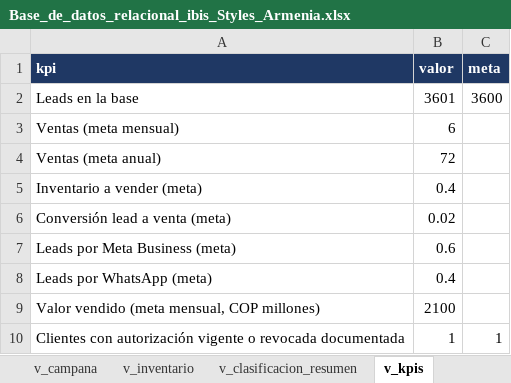
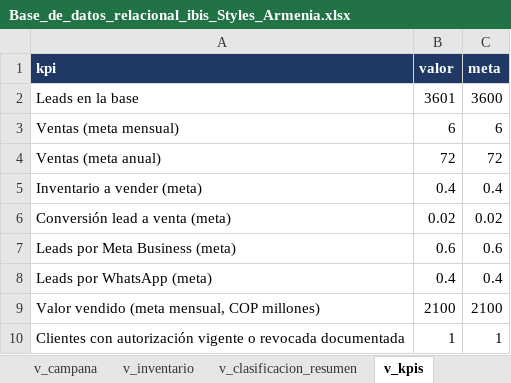
Before and after one commit to adamar-guti/-crm-ibis-styles-armenia, an Excel workbook: Base_de_datos_relacional_ibis_Styles_Armenia.xlsx, sheet v_kpis, drawn as a sheet; values as stored, in another font and other column widths than the file's, no borders; the diff names each change by its address in the sheet, - before the commit and + after, or states it on an @@ line.

Commit message:
Actualizacion de la base CRM (captacion de leads)

```diff
--- a/Base_de_datos_relacional_ibis_Styles_Armenia.xlsx (sheet v_kpis)
+++ b/Base_de_datos_relacional_ibis_Styles_Armenia.xlsx (sheet v_kpis)
-C3 (meta): (empty)
+C3 (meta): 6
-C4 (meta): (empty)
+C4 (meta): 72
-C5 (meta): (empty)
+C5 (meta): 0.4
-C6 (meta): (empty)
+C6 (meta): 0.02
-C7 (meta): (empty)
+C7 (meta): 0.6
-C8 (meta): (empty)
+C8 (meta): 0.4
-C9 (meta): (empty)
+C9 (meta): 2100
```
Also changed, not shown: Informe_KPIs_CRM_ibis_Styles_Armenia.xlsx, 3 other files.
